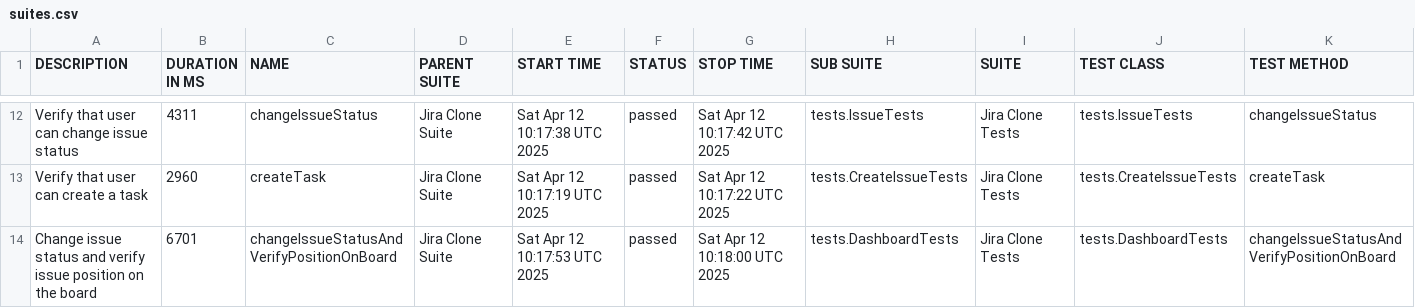
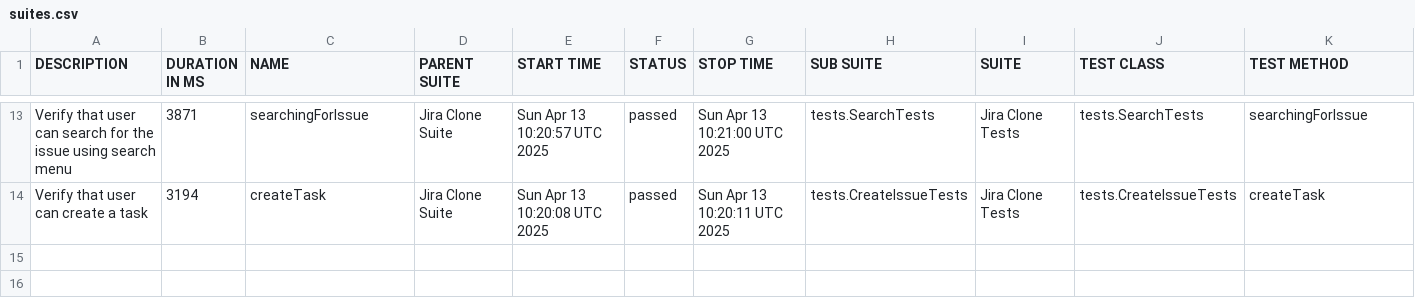
Before and after one commit to urosmilic/jira-clone-automation, a CSV file: data/suites.csv, drawn as a sheet; only a part is shown, gaps mark what is left out; the diff covers the shown part only.

```diff
--- a/data/suites.csv
+++ b/data/suites.csv
@@ -12,3 +13,2 @@
-"Verify that user can change issue status","4311","changeIssueStatus","Jira Clone Suite","Sat Apr 12 10:17:38 UTC 2025","passed","Sat Apr 12 10:17:42 UTC 2025","tests.IssueTests","Jira Clone Tests","tests.IssueTests","changeIssueStatus"
-"Verify that user can create a task","2960","createTask","Jira Clone Suite","Sat Apr 12 10:17:19 UTC 2025","passed","Sat Apr 12 10:17:22 UTC 2025","tests.CreateIssueTests","Jira Clone Tests","tests.CreateIssueTests","createTask"
-"Change issue status and verify issue position on the board","6701","changeIssueStatusAndVerifyPositionOnBoard","Jira Clone Suite","Sat Apr 12 10:17:53 UTC 2025","passed","Sat Apr 12 10:18:00 UTC 2025","tests.DashboardTests","Jira Clone Tests","tests.DashboardTests","changeIssueStatusAndVerifyPositionOnBoard"
+"Verify that user can search for the issue using search menu","3871","searchingForIssue","Jira Clone Suite","Sun Apr 13 10:20:57 UTC 2025","passed","Sun Apr 13 10:21:00 UTC 2025","tests.SearchTests","Jira Clone Tests","tests.SearchTests","searchingForIssue"
+"Verify that user can create a task","3194","createTask","Jira Clone Suite","Sun Apr 13 10:20:08 UTC 2025","passed","Sun Apr 13 10:20:11 UTC 2025","tests.CreateIssueTests","Jira Clone Tests","tests.CreateIssueTests","createTask"
```
Also changed, not shown: 5 added rows, 4 removed rows and 21 edited cells elsewhere in this file, data/behaviors.csv, 41 other files.
